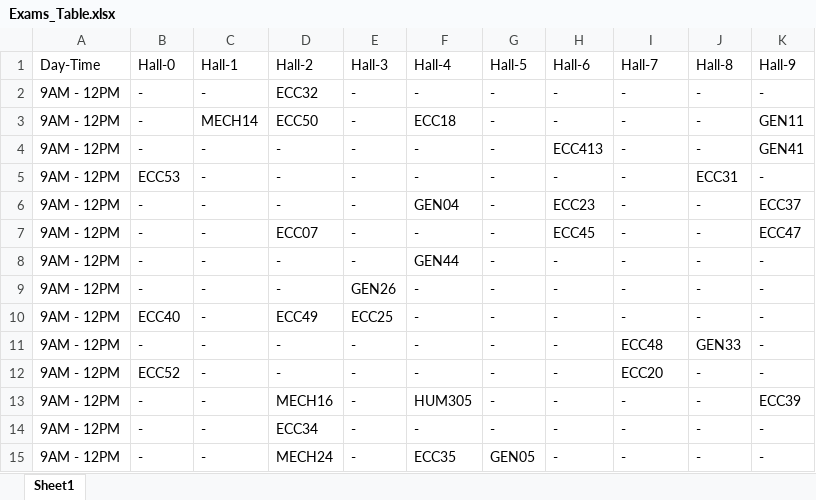
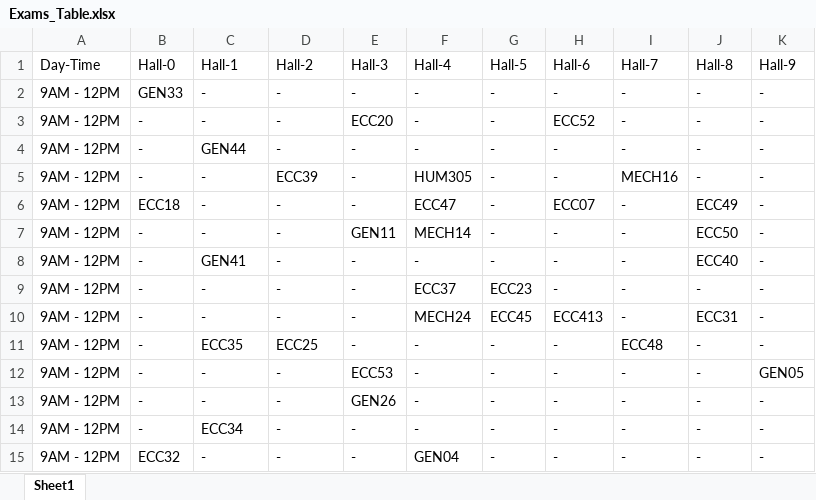
Before and after one commit to hussein1574/Student-Management-System-Customized-Web-Application-Python-Integrated, an Excel workbook: app/scripts/Exams_Table.xlsx, sheet Sheet1, drawn as a sheet; values as stored, in another font and other column widths than the file's, no borders; removed rows and columns are numbered as before the commit, all else as after; the diff names each change by its address in the sheet, - before the commit and + after, or states it on an @@ line.

```diff
--- a/app/scripts/Exams_Table.xlsx (sheet Sheet1)
+++ b/app/scripts/Exams_Table.xlsx (sheet Sheet1)
-B2 (Hall-0): -
+B2 (Hall-0): GEN33
-D2 (Hall-2): ECC32
+D2 (Hall-2): -
+row 3: 9AM - 12PM | - | - | - | ECC20 | - | - | ECC52 | - | - | -
-C4 (Hall-1): MECH14
+C4 (Hall-1): GEN44
-D4 (Hall-2): ECC50
+D4 (Hall-2): -
-F4 (Hall-4): ECC18
+F4 (Hall-4): -
-K4 (Hall-9): GEN11
+K4 (Hall-9): -
+row 5: 9AM - 12PM | - | - | ECC39 | - | HUM305 | - | - | MECH16 | - | -
-B6 (Hall-0): -
+B6 (Hall-0): ECC18
-F6 (Hall-4): -
+F6 (Hall-4): ECC47
-H6 (Hall-6): ECC413
+H6 (Hall-6): ECC07
-J6 (Hall-8): -
+J6 (Hall-8): ECC49
-K6 (Hall-9): GEN41
+K6 (Hall-9): -
+row 7: 9AM - 12PM | - | - | - | GEN11 | MECH14 | - | - | - | ECC50 | -
-B8 (Hall-0): ECC53
+B8 (Hall-0): -
-C8 (Hall-1): -
+C8 (Hall-1): GEN41
-J8 (Hall-8): ECC31
+J8 (Hall-8): ECC40
-F9 (Hall-4): GEN04
+F9 (Hall-4): ECC37
-G9 (Hall-5): -
+G9 (Hall-5): ECC23
-H9 (Hall-6): ECC23
+H9 (Hall-6): -
-K9 (Hall-9): ECC37
+K9 (Hall-9): -
+row 10: 9AM - 12PM | - | - | - | - | MECH24 | ECC45 | ECC413 | - | ECC31 | -
-C11 (Hall-1): -
+C11 (Hall-1): ECC35
-D11 (Hall-2): ECC07
+D11 (Hall-2): ECC25
-H11 (Hall-6): ECC45
+H11 (Hall-6): -
-I11 (Hall-7): -
+I11 (Hall-7): ECC48
-K11 (Hall-9): ECC47
+K11 (Hall-9): -
-E12 (Hall-3): -
+E12 (Hall-3): ECC53
-F12 (Hall-4): GEN44
+F12 (Hall-4): -
-K12 (Hall-9): -
+K12 (Hall-9): GEN05
-row 10: 9AM - 12PM | ECC40 | - | ECC49 | ECC25 | - | - | - | - | - | -
-C14 (Hall-1): -
+C14 (Hall-1): ECC34
-I14 (Hall-7): ECC48
+I14 (Hall-7): -
-J14 (Hall-8): GEN33
+J14 (Hall-8): -
-B15 (Hall-0): ECC52
+B15 (Hall-0): ECC32
-F15 (Hall-4): -
+F15 (Hall-4): GEN04
-I15 (Hall-7): ECC20
+I15 (Hall-7): -
-row 13: 9AM - 12PM | - | - | MECH16 | - | HUM305 | - | - | - | - | ECC39
-row 14: 9AM - 12PM | - | - | ECC34 | - | - | - | - | - | - | -
-row 15: 9AM - 12PM | - | - | MECH24 | - | ECC35 | GEN05 | - | - | - | -
```
Also changed, not shown: app/scripts/conflict_table.xlsx, 40 other files.
